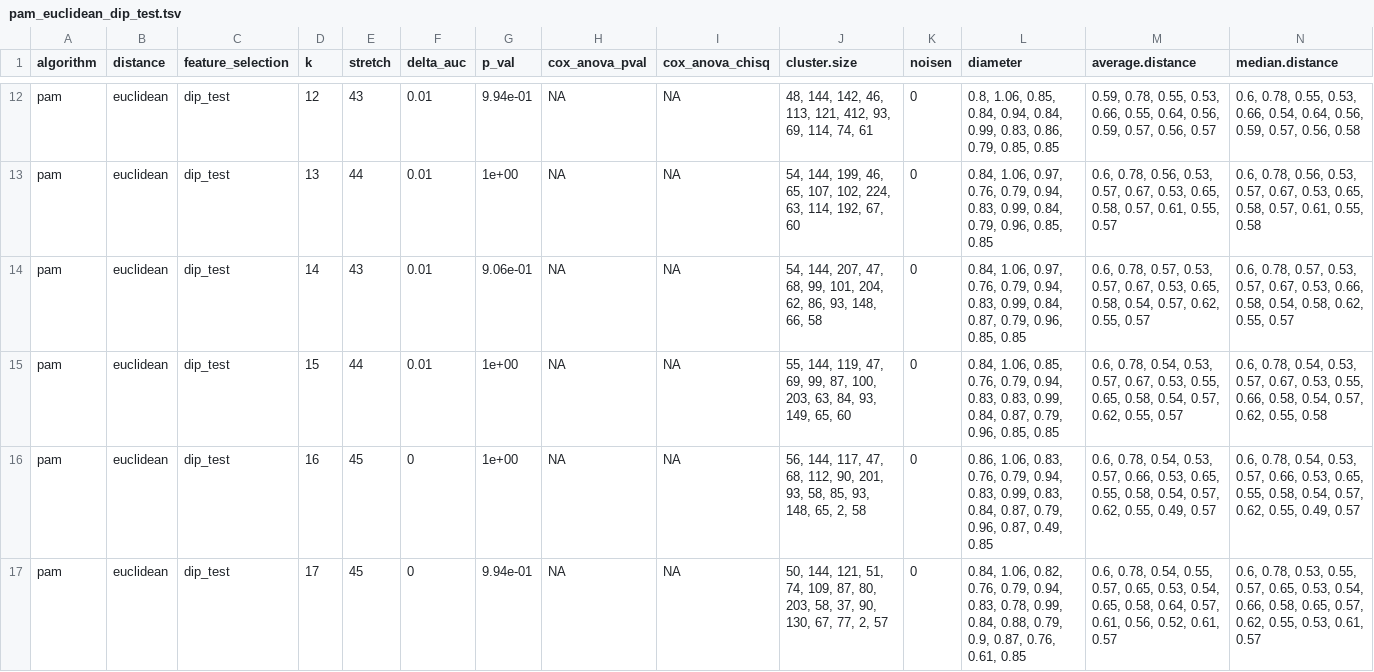
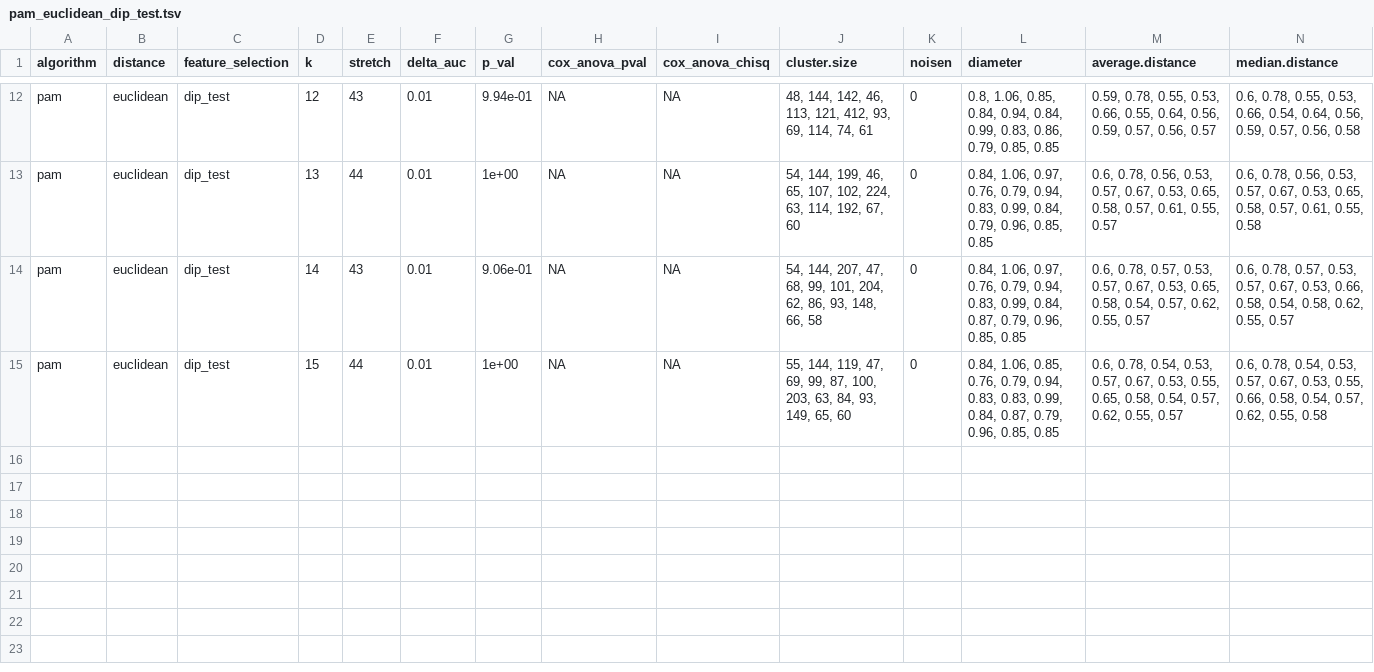
Before and after one commit to rokitalab/clk1-splicing, a TSV file: analyses/clustering_analysis/output/functional-sites/optimal_clustering/pam_euclidean_dip_test.tsv, drawn as a sheet; only a part is shown, gaps mark what is left out; rows hold the shown columns only; the diff names each change by its address in the sheet, - before the commit and + after, or states it on an @@ line.

```diff
--- a/analyses/clustering_analysis/output/functional-sites/optimal_clustering/pam_euclidean_dip_test.tsv
+++ b/analyses/clustering_analysis/output/functional-sites/optimal_clustering/pam_euclidean_dip_test.tsv
-row 16: pam | euclidean | dip_test | 16 | 45 | 0 | 1e+00 | NA | NA | 56, 144, 117, 47, 68, 112, 90, 201, 93, 58, 85, 93, 148, 65, 2, 58 | 0 | 0.86, 1.06, 0.83, 0.76, 0.79, 0.94, 0.83, 0.99, 0.83, 0.84, 0.87, 0.79, 0.96, 0.87, 0.49, 0.85 | 0.6, 0.78, 0.54, 0.53, 0.57, 0.66, 0.53, 0.65, 0.55, 0.58, 0.54, 0.57, 0.62, 0.55, 0.49, 0.57 | 0.6, 0.78, 0.54, 0.53, 0.57, 0.66, 0.53, 0.65, 0.55, 0.58, 0.54, 0.57, 0.62, 0.55, 0.49, 0.57
-row 17: pam | euclidean | dip_test | 17 | 45 | 0 | 9.94e-01 | NA | NA | 50, 144, 121, 51, 74, 109, 87, 80, 203, 58, 37, 90, 130, 67, 77, 2, 57 | 0 | 0.84, 1.06, 0.82, 0.76, 0.79, 0.94, 0.83, 0.78, 0.99, 0.84, 0.88, 0.79, 0.9, 0.87, 0.76, 0.61, 0.85 | 0.6, 0.78, 0.54, 0.55, 0.57, 0.65, 0.53, 0.54, 0.65, 0.58, 0.64, 0.57, 0.61, 0.56, 0.52, 0.61, 0.57 | 0.6, 0.78, 0.53, 0.55, 0.57, 0.65, 0.53, 0.54, 0.66, 0.58, 0.65, 0.57, 0.62, 0.55, 0.53, 0.61, 0.57
```
Also changed, not shown: analyses/clustering_analysis/output/functional-sites/optimal_clustering/ccp_optimal_clusters.tsv, analyses/clustering_analysis/output/functional-sites/optimal_clustering/pam_manhattan_dip_test.tsv, 24 other files.
